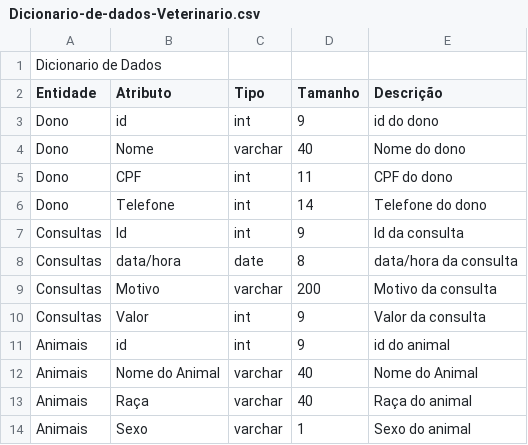
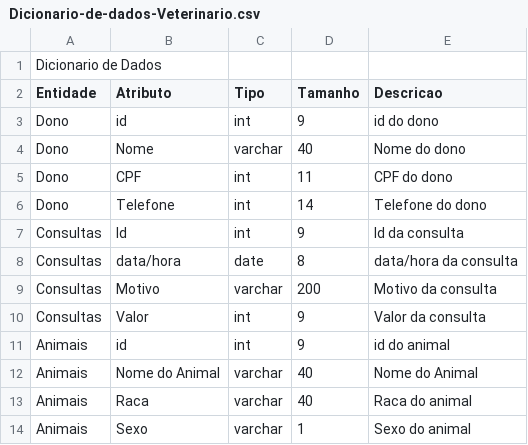
Before and after one commit to matheuszinpaiato-maker/sesi_bcd_aula03_mer_der_dd_dados_2026, a CSV file: Dicionario-de-dados-Veterinario.csv, drawn as a sheet; the diff names each change by its address in the sheet, - before the commit and + after, or states it on an @@ line.

```diff
--- a/Dicionario-de-dados-Veterinario.csv
+++ b/Dicionario-de-dados-Veterinario.csv
-E2: Descrição
+E2: Descricao
-B13 (Atributo): Raça
+B13 (Atributo): Raca
-E13 (Descricao): Raça do animal
+E13 (Descricao): Raca do animal
```
Also changed, not shown: 1 other file.
